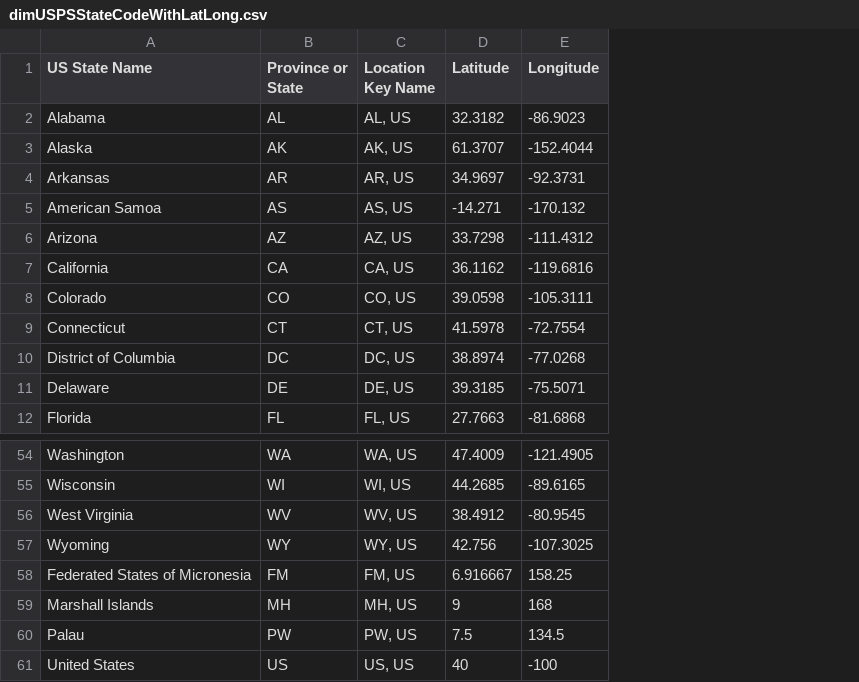
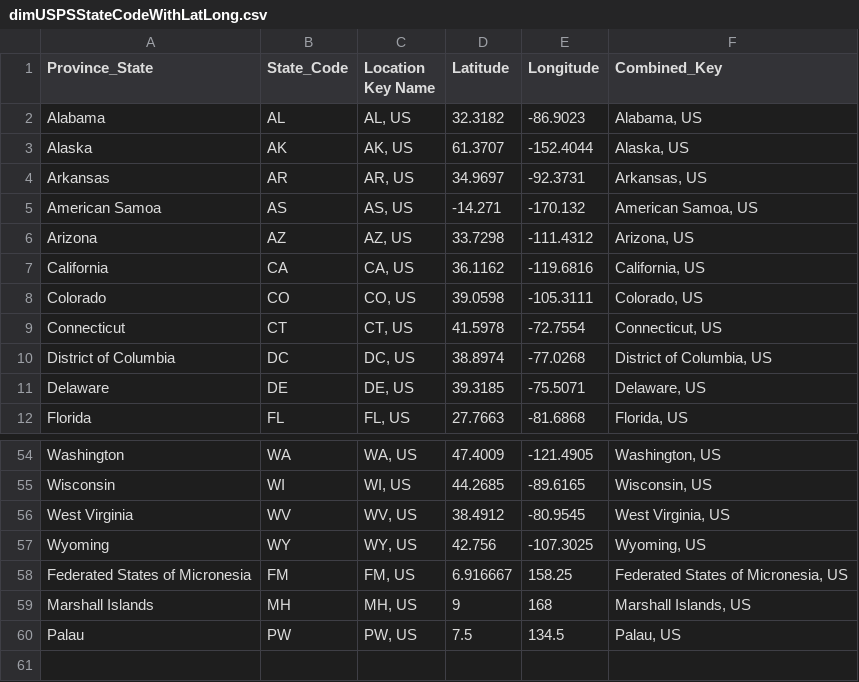
Before and after one commit to db-best-technologies/Covid-19-Power-BI, a CSV file: Data-Files/dimUSPSStateCodeWithLatLong.csv, drawn as a sheet; only a part is shown, gaps mark what is left out; removed rows and columns are numbered as before the commit, all else as after; the diff names each change by its address in the sheet, - before the commit and + after, or states it on an @@ line.

Commit message:
Check in updated state file

```diff
--- a/Data-Files/dimUSPSStateCodeWithLatLong.csv
+++ b/Data-Files/dimUSPSStateCodeWithLatLong.csv
+column F (Combined_Key), rows 2-12: Alabama, US | Alaska, US | Arkansas, US | American Samoa, US | Arizona, US | California, US | Colorado, US | Connecticut, US | District of Columbia, US | Delaware, US | Florida, US; rows 54-60: Washington, US | Wisconsin, US | West Virginia, US | Wyoming, US | Federated States of Micronesia, US | Marshall Islands, US | Palau, US
-A1: US State Name
+A1: Province_State
-B1: Province or State
+B1: State_Code
-row 61: United States | US | US, US | 40 | -100
```
Also changed, not shown: 1 other file.
